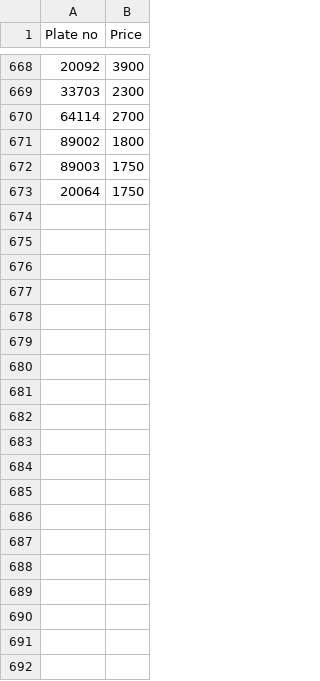
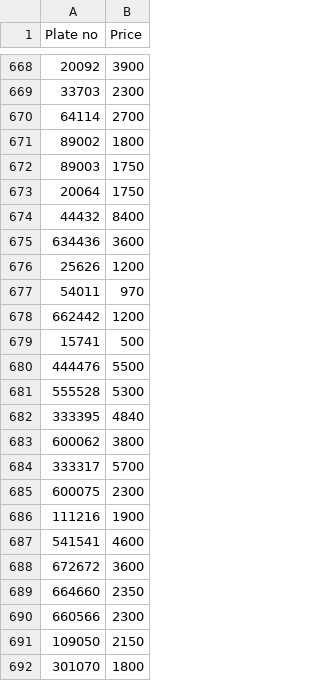
Before and after one commit to Hasan-Ebrahim1/license-plate-estimator, a CSV file: license_plate_prices.csv, drawn as a sheet; only a part is shown, gaps mark what is left out; the diff covers the shown part only; the diff names each change by its address in the sheet, - before the commit and + after, or states it on an @@ line.

Commit message:
extra data

```diff
--- a/license_plate_prices.csv
+++ b/license_plate_prices.csv
+row 674: 44432 | 8400
+row 675: 634436 | 3600
+row 676: 25626 | 1200
+row 677: 54011 | 970
+row 678: 662442 | 1200
+row 679: 15741 | 500
+row 680: 444476 | 5500
+row 681: 555528 | 5300
+row 682: 333395 | 4840
+row 683: 600062 | 3800
+row 684: 333317 | 5700
+row 685: 600075 | 2300
+row 686: 111216 | 1900
+row 687: 541541 | 4600
+row 688: 672672 | 3600
+row 689: 664660 | 2350
+row 690: 660566 | 2300
+row 691: 109050 | 2150
+row 692: 301070 | 1800
```
Also changed, not shown: 13 added rows elsewhere in this file, 2 other files.
